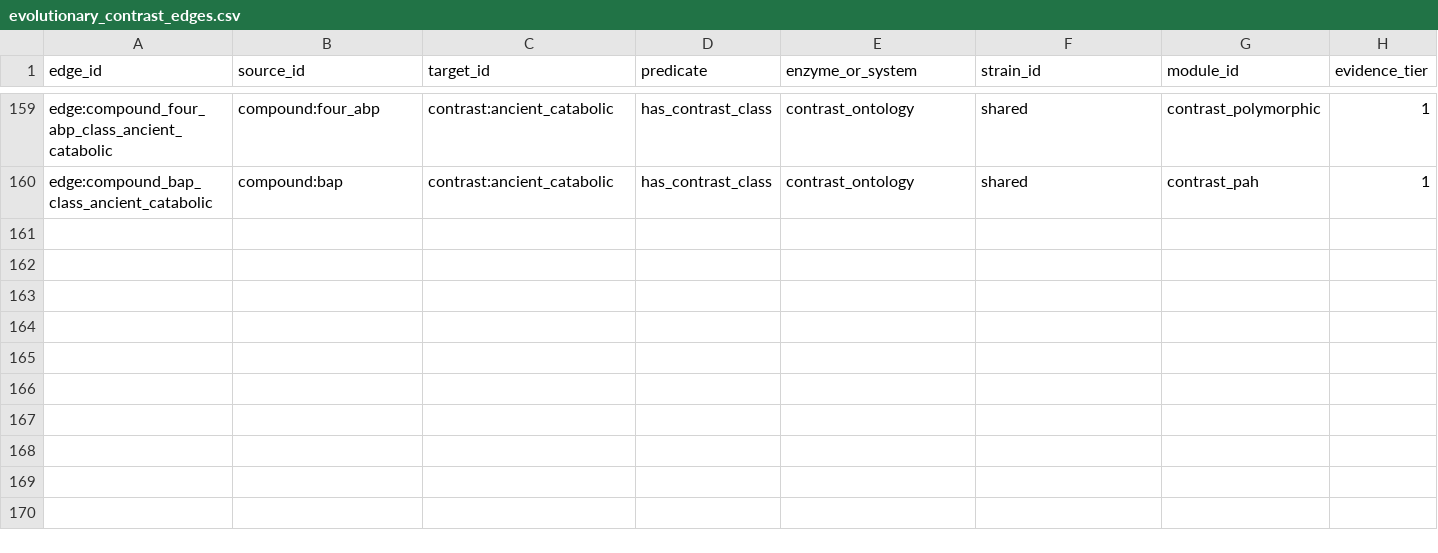
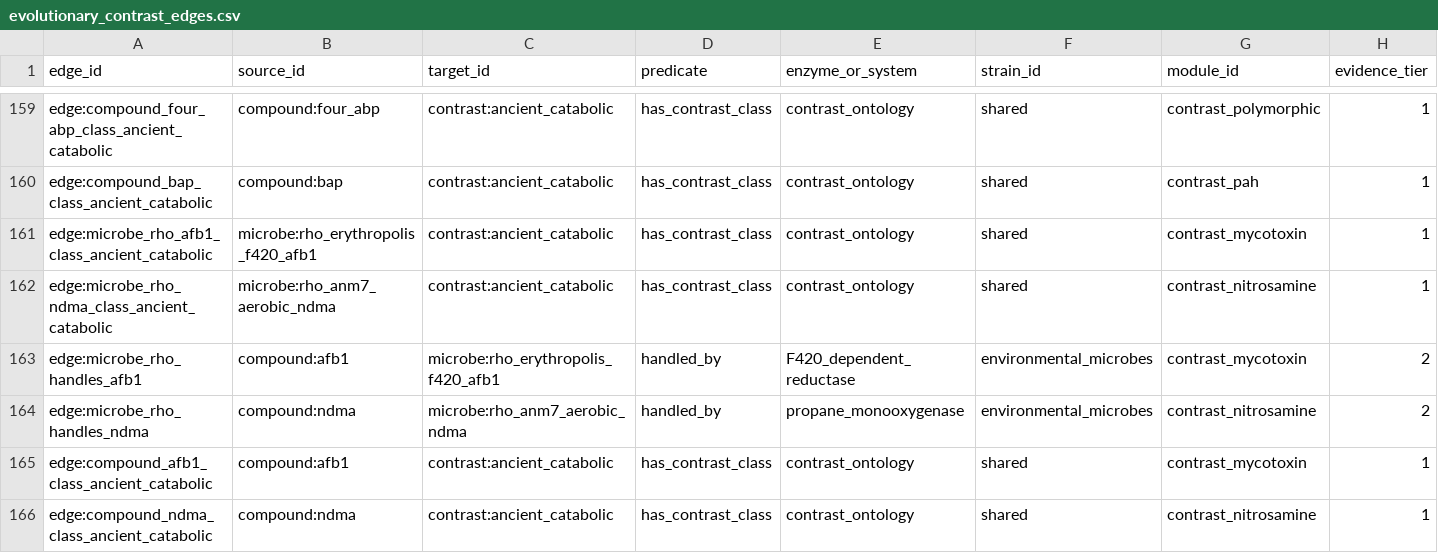
Before and after one commit to kpienta-cloud/geobacter, a CSV file: geotoxgraph/evolutionary_contrast_edges.csv, drawn as a sheet; only a part is shown, gaps mark what is left out; rows hold the shown columns only; the diff names each change by its address in the sheet, - before the commit and + after, or states it on an @@ line.

```diff
--- a/geotoxgraph/evolutionary_contrast_edges.csv
+++ b/geotoxgraph/evolutionary_contrast_edges.csv
+row 161: edge:microbe_rho_afb1_class_ancient_catabolic | microbe:rho_erythropolis_f420_afb1 | contrast:ancient_catabolic | has_contrast_class | contrast_ontology | shared | contrast_mycotoxin | 1
+row 162: edge:microbe_rho_ndma_class_ancient_catabolic | microbe:rho_anm7_aerobic_ndma | contrast:ancient_catabolic | has_contrast_class | contrast_ontology | shared | contrast_nitrosamine | 1
+row 163: edge:microbe_rho_handles_afb1 | compound:afb1 | microbe:rho_erythropolis_f420_afb1 | handled_by | F420_dependent_reductase | environmental_microbes | contrast_mycotoxin | 2
+row 164: edge:microbe_rho_handles_ndma | compound:ndma | microbe:rho_anm7_aerobic_ndma | handled_by | propane_monooxygenase | environmental_microbes | contrast_nitrosamine | 2
+row 165: edge:compound_afb1_class_ancient_catabolic | compound:afb1 | contrast:ancient_catabolic | has_contrast_class | contrast_ontology | shared | contrast_mycotoxin | 1
+row 166: edge:compound_ndma_class_ancient_catabolic | compound:ndma | contrast:ancient_catabolic | has_contrast_class | contrast_ontology | shared | contrast_nitrosamine | 1
```
Also changed, not shown: geotoxgraph/geotoxgraph_edges.csv, geotoxgraph/geotoxgraph_edges_enriched.csv, 9 other files.
